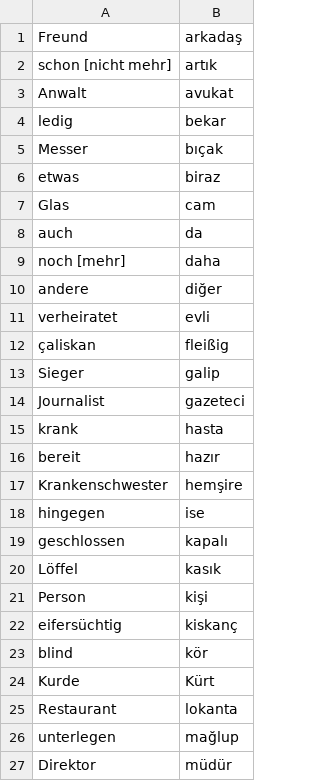
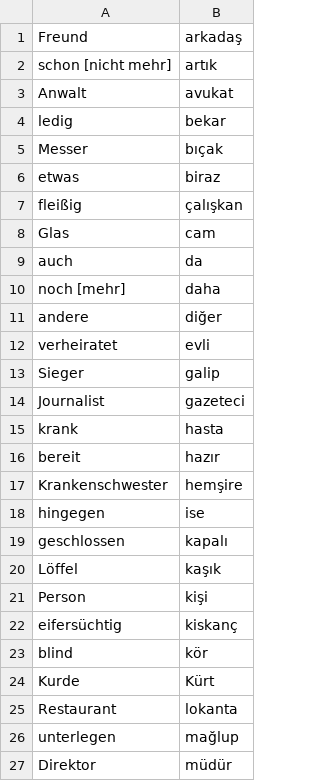
Before and after one commit to rudimeier/dict_ger_tr, a CSV file: G3.csv, drawn as a sheet; only a part is shown.

Commit message:
G3, correct spelling

```diff
--- a/G3.csv
+++ b/G3.csv
@@ -6,2 +6,3 @@ Messer	bıçak
 etwas	biraz
+fleißig	çalışkan
 Glas	cam
@@ -11,3 +12,2 @@ andere	diğer
 verheiratet	evli
-çaliskan	fleißig
 Sieger	galip
@@ -19,3 +19,3 @@ hingegen	ise
 geschlossen	kapalı
-Löffel	kasık
+Löffel	kaşık
 Person	kişi
```
